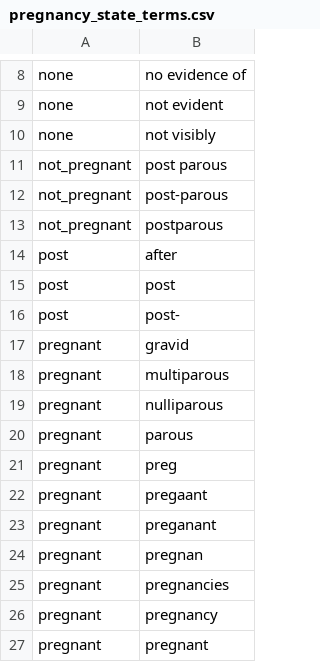
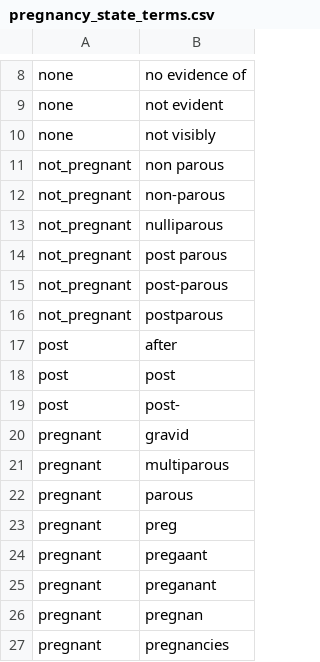
Before and after one commit to rafelafrance/PowerRANGES, a CSV file: ranges/rules/terms/pregnancy_state_terms.csv, drawn as a sheet; only a part is shown, gaps mark what is left out; the shorter side is filled out with more unchanged rows.

```diff
--- a/ranges/rules/terms/pregnancy_state_terms.csv
+++ b/ranges/rules/terms/pregnancy_state_terms.csv
@@ -10,2 +10,5 @@ none,not evident
 none,not visibly
+not_pregnant,non parous
+not_pregnant,non-parous
+not_pregnant,nulliparous
 not_pregnant,post parous
@@ -18,3 +21,2 @@ pregnant,gravid
 pregnant,multiparous
-pregnant,nulliparous
 pregnant,parous
```
Also changed, not shown: ranges/rules/terms/ear_length_terms.csv, ranges/rules/terms/embryo_count_terms.csv, 43 other files.
